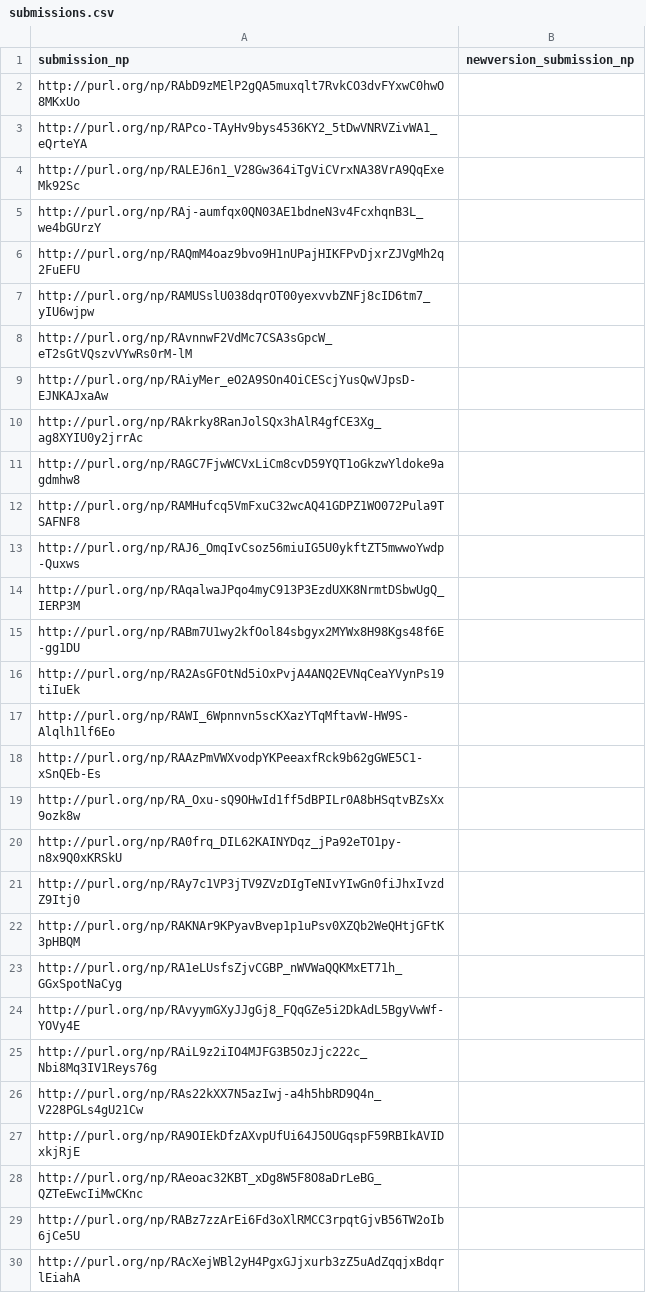
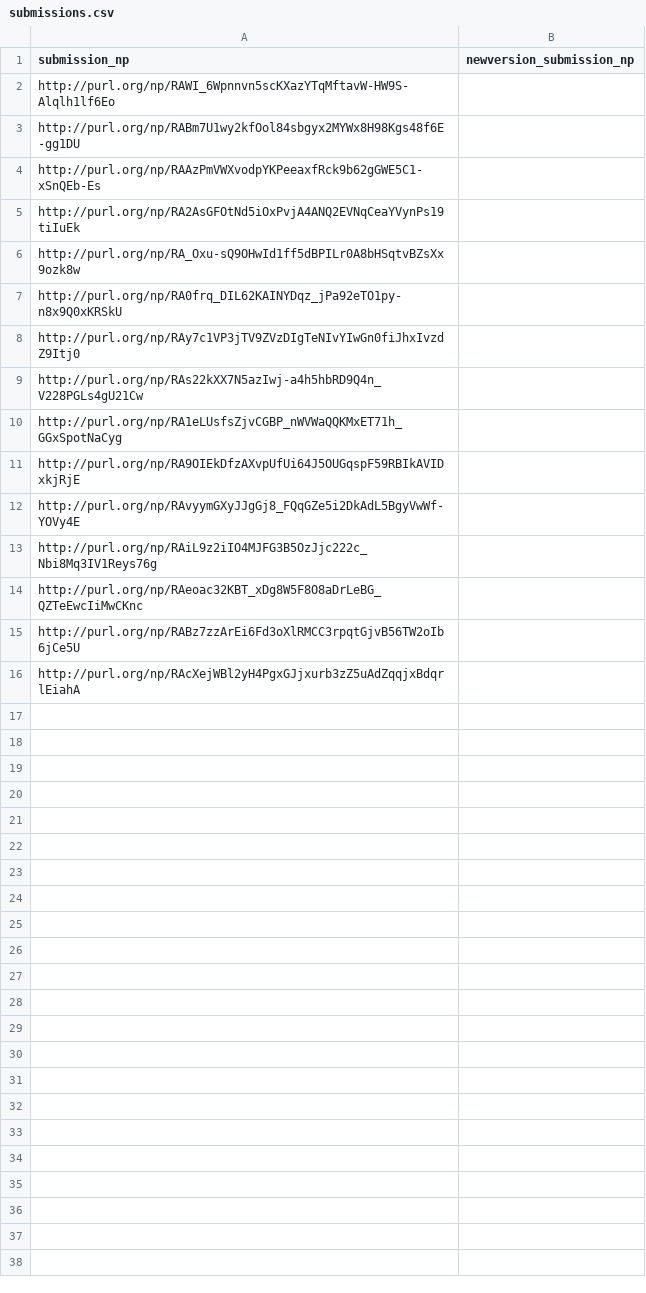
Before and after one commit to LaraHack/fpsi_analytics, a CSV file: sparql-results/submissions.csv, drawn as a sheet.

```diff
--- a/sparql-results/submissions.csv
+++ b/sparql-results/submissions.csv
@@ -1,19 +1,6 @@
 "submission_np","newversion_submission_np"
-"http://purl.org/np/RAbD9zMElP2gQA5muxqlt7RvkCO3dvFYxwC0hwO8MKxUo",
-"http://purl.org/np/RAPco-TAyHv9bys4536KY2_5tDwVNRVZivWA1_eQrteYA",
-"http://purl.org/np/RALEJ6n1_V28Gw364iTgViCVrxNA38VrA9QqExeMk92Sc",
-"http://purl.org/np/RAj-aumfqx0QN03AE1bdneN3v4FcxhqnB3L_we4bGUrzY",
-"http://purl.org/np/RAQmM4oaz9bvo9H1nUPajHIKFPvDjxrZJVgMh2q2FuEFU",
-"http://purl.org/np/RAMUSslU038dqrOT00yexvvbZNFj8cID6tm7_yIU6wjpw",
-"http://purl.org/np/RAvnnwF2VdMc7CSA3sGpcW_eT2sGtVQszvVYwRs0rM-lM",
-"http://purl.org/np/RAiyMer_eO2A9SOn4OiCEScjYusQwVJpsD-EJNKAJxaAw",
-"http://purl.org/np/RAkrky8RanJolSQx3hAlR4gfCE3Xg_ag8XYIU0y2jrrAc",
-"http://purl.org/np/RAGC7FjwWCVxLiCm8cvD59YQT1oGkzwYldoke9agdmhw8",
-"http://purl.org/np/RAMHufcq5VmFxuC32wcAQ41GDPZ1WO072Pula9TSAFNF8",
-"http://purl.org/np/RAJ6_OmqIvCsoz56miuIG5U0ykftZT5mwwoYwdp-Quxws",
-"http://purl.org/np/RAqalwaJPqo4myC913P3EzdUXK8NrmtDSbwUgQ_IERP3M",
+"http://purl.org/np/RAWI_6Wpnnvn5scKXazYTqMftavW-HW9S-Alqlh1lf6Eo",
 "http://purl.org/np/RABm7U1wy2kfOol84sbgyx2MYWx8H98Kgs48f6E-gg1DU",
+"http://purl.org/np/RAAzPmVWXvodpYKPeeaxfRck9b62gGWE5C1-xSnQEb-Es",
 "http://purl.org/np/RA2AsGFOtNd5iOxPvjA4ANQ2EVNqCeaYVynPs19tiIuEk",
-"http://purl.org/np/RAWI_6Wpnnvn5scKXazYTqMftavW-HW9S-Alqlh1lf6Eo",
-"http://purl.org/np/RAAzPmVWXvodpYKPeeaxfRck9b62gGWE5C1-xSnQEb-Es",
 "http://purl.org/np/RA_Oxu-sQ9OHwId1ff5dBPILr0A8bHSqtvBZsXx9ozk8w",
@@ -21,8 +8,7 @@
 "http://purl.org/np/RAy7c1VP3jTV9ZVzDIgTeNIvYIwGn0fiJhxIvzdZ9Itj0",
-"http://purl.org/np/RAKNAr9KPyavBvep1p1uPsv0XZQb2WeQHtjGFtK3pHBQM",
+"http://purl.org/np/RAs22kXX7N5azIwj-a4h5hbRD9Q4n_V228PGLs4gU21Cw",
 "http://purl.org/np/RA1eLUsfsZjvCGBP_nWVWaQQKMxET71h_GGxSpotNaCyg",
+"http://purl.org/np/RA9OIEkDfzAXvpUfUi64J5OUGqspF59RBIkAVIDxkjRjE",
 "http://purl.org/np/RAvyymGXyJJgGj8_FQqGZe5i2DkAdL5BgyVwWf-YOVy4E",
 "http://purl.org/np/RAiL9z2iIO4MJFG3B5OzJjc222c_Nbi8Mq3IV1Reys76g",
-"http://purl.org/np/RAs22kXX7N5azIwj-a4h5hbRD9Q4n_V228PGLs4gU21Cw",
-"http://purl.org/np/RA9OIEkDfzAXvpUfUi64J5OUGqspF59RBIkAVIDxkjRjE",
 "http://purl.org/np/RAeoac32KBT_xDg8W5F8O8aDrLeBG_QZTeEwcIiMwCKnc",
```
Also changed, not shown: sparql-results/cd-responses.csv, sparql-results/cd-reviews.csv, 5 other files.
